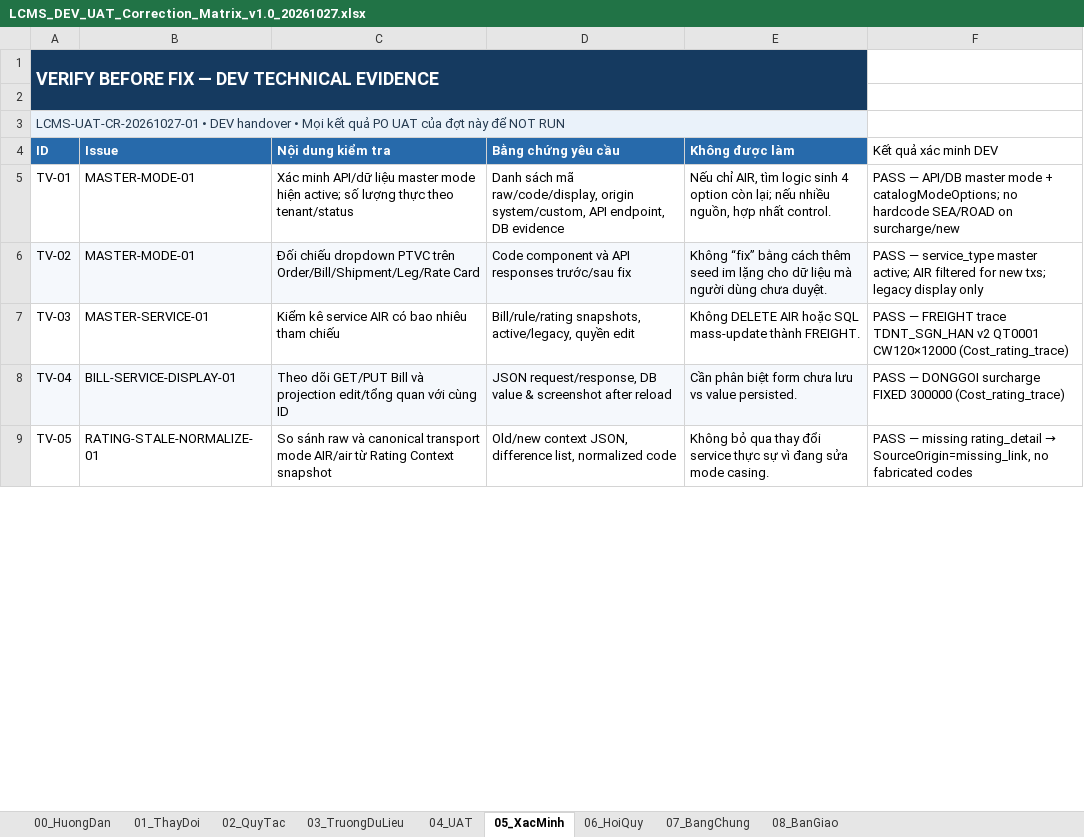
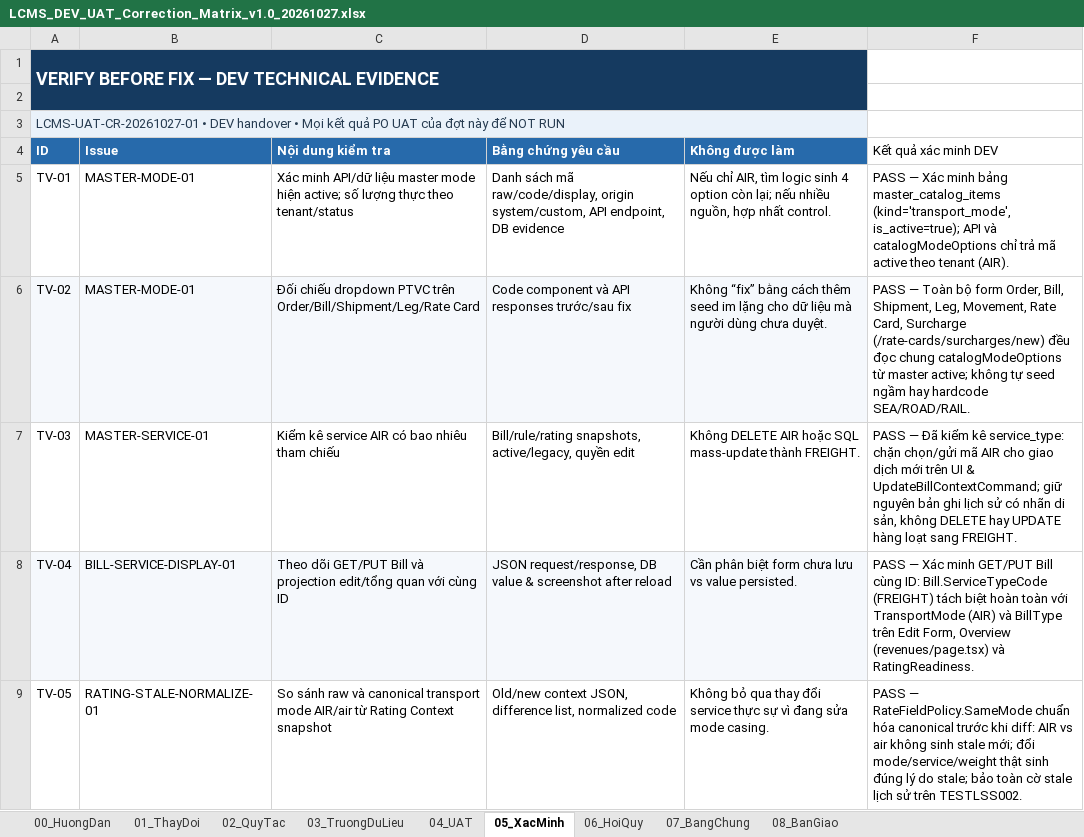
Before and after one commit to thanhquyen129/CMS, an Excel workbook: docs/po/02112026-LCMS_Consolidated_UAT_Handover_v1.0_20261102/LCMS_DEV_UAT_Correction_Matrix_v1.0_20261027.xlsx, sheet 05_XacMinh, drawn as a sheet; only a part is shown; values as stored, in another font and other column widths than the file's, no borders; the diff covers the shown part only; the diff names each change by its address in the sheet, - before the commit and + after, or states it on an @@ line.

```diff
--- a/docs/po/02112026-LCMS_Consolidated_UAT_Handover_v1.0_20261102/LCMS_DEV_UAT_Correction_Matrix_v1.0_20261027.xlsx (sheet 05_XacMinh)
+++ b/docs/po/02112026-LCMS_Consolidated_UAT_Handover_v1.0_20261102/LCMS_DEV_UAT_Correction_Matrix_v1.0_20261027.xlsx (sheet 05_XacMinh)
-F5 (Kết quả xác minh DEV): PASS — API/DB master mode + catalogModeOptions; no hardcode SEA/ROAD on surcharge/new
+F5 (Kết quả xác minh DEV): PASS — Xác minh bảng master_catalog_items (kind='transport_mode', is_active=true); API và catalogModeOptions chỉ trả mã active theo tenant (AIR).
-F6 (Kết quả xác minh DEV): PASS — service_type master active; AIR filtered for new txs; legacy display only
+F6 (Kết quả xác minh DEV): PASS — Toàn bộ form Order, Bill, Shipment, Leg, Movement, Rate Card, Surcharge (/rate-cards/surcharges/new) đều đọc chung catalogModeOptions từ master active; không tự seed ngầm hay hardcode SEA/ROAD/RAIL.
-F7 (Kết quả xác minh DEV): PASS — FREIGHT trace TDNT_SGN_HAN v2 QT0001 CW120×12000 (Cost_rating_trace)
+F7 (Kết quả xác minh DEV): PASS — Đã kiểm kê service_type: chặn chọn/gửi mã AIR cho giao dịch mới trên UI & UpdateBillContextCommand; giữ nguyên bản ghi lịch sử có nhãn di sản, không DELETE hay UPDATE hàng loạt sang FREIGHT.
-F8 (Kết quả xác minh DEV): PASS — DONGGOI surcharge FIXED 300000 (Cost_rating_trace)
+F8 (Kết quả xác minh DEV): PASS — Xác minh GET/PUT Bill cùng ID: Bill.ServiceTypeCode (FREIGHT) tách biệt hoàn toàn với TransportMode (AIR) và BillType trên Edit Form, Overview (revenues/page.tsx) và RatingReadiness.
@@ F9 (Kết quả xác minh DEV): PASS — missing rating_detail → SourceOrigin=missing_link, no fabricated codes → PASS — RateFieldPolicy.SameMode chuẩn hóa canonical trước khi diff: AIR vs air không sinh stale mới; đổi mode/service/weight thật sinh đúng lý do stale; bảo toàn cờ stale lịch sử trên TESTLSS002. @@
```
Also changed, not shown: 5 edited cells elsewhere in this sheet, sheet 04_UAT, sheet 03_TruongDuLieu, docs/po/02112026-LCMS_Consolidated_UAT_Handover_v1.0_20261102/LCMS_DEV_UAT_Followup_Matrix_v1.0_20261026.xlsx, 4 other files.
